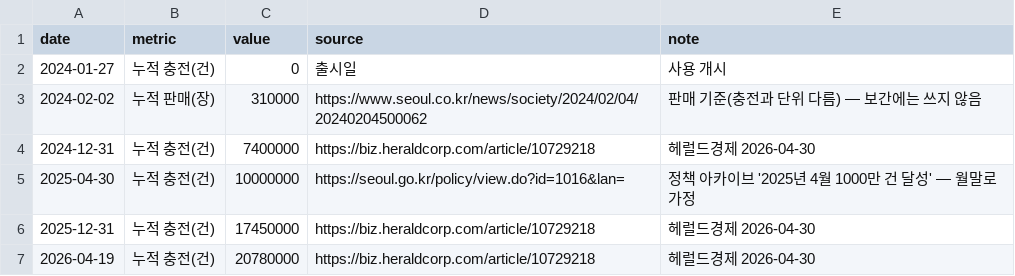
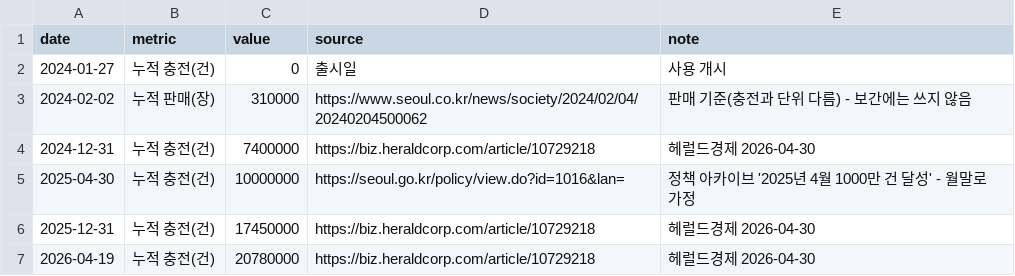
Before and after one commit to lethargic21/climate-card-boundary, a CSV file: data/reference/card_uptake_milestones.csv, drawn as a sheet.

```diff
--- a/data/reference/card_uptake_milestones.csv
+++ b/data/reference/card_uptake_milestones.csv
@@ -2,5 +2,5 @@ date,metric,value,source,note
 2024-01-27,누적 충전(건),0,출시일,사용 개시
-2024-02-02,누적 판매(장),310000,https://www.seoul.co.kr/news/society/2024/02/04/20240204500062,판매 기준(충전과 단위 다름) — 보간에는 쓰지 않음
+2024-02-02,누적 판매(장),310000,https://www.seoul.co.kr/news/society/2024/02/04/20240204500062,판매 기준(충전과 단위 다름) - 보간에는 쓰지 않음
 2024-12-31,누적 충전(건),7400000,https://biz.heraldcorp.com/article/10729218,헤럴드경제 2026-04-30
-2025-04-30,누적 충전(건),10000000,https://seoul.go.kr/policy/view.do?id=1016&lan=,"정책 아카이브 '2025년 4월 1000만 건 달성' — 월말로 가정"
+2025-04-30,누적 충전(건),10000000,https://seoul.go.kr/policy/view.do?id=1016&lan=,"정책 아카이브 '2025년 4월 1000만 건 달성' - 월말로 가정"
 2025-12-31,누적 충전(건),17450000,https://biz.heraldcorp.com/article/10729218,헤럴드경제 2026-04-30
```
Also changed, not shown: data/reference/cohort_map.csv, data/reference/cohort_timeline.csv, 23 other files.
